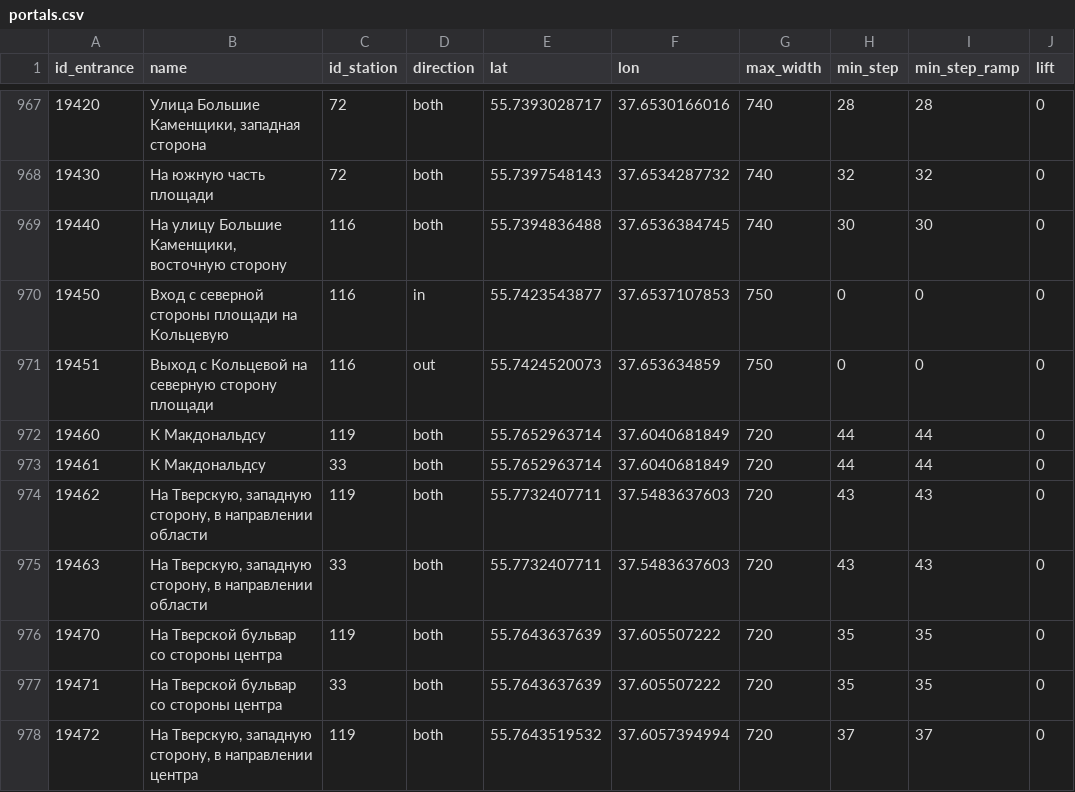
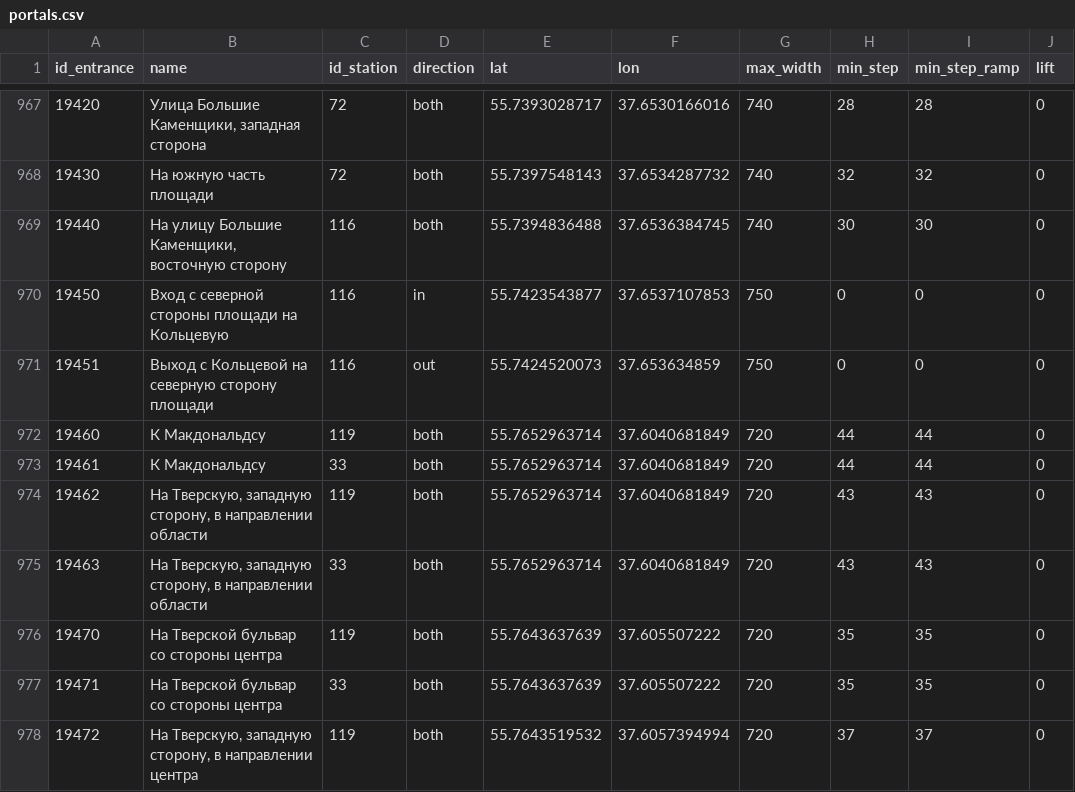
Before and after one commit to nextgis/metro4all, a CSV file: data/msk/portals.csv, drawn as a sheet; only a part is shown, gaps mark what is left out; the diff names each change by its address in the sheet, - before the commit and + after, or states it on an @@ line.

Commit message:
fix Pushkinskaya exits

```diff
--- a/data/msk/portals.csv
+++ b/data/msk/portals.csv
-E974:E975 (lat): 55.7732407711
+E974:E975 (lat): 55.7652963714
-F974:F975 (lon): 37.5483637603
+F974:F975 (lon): 37.6040681849
```
